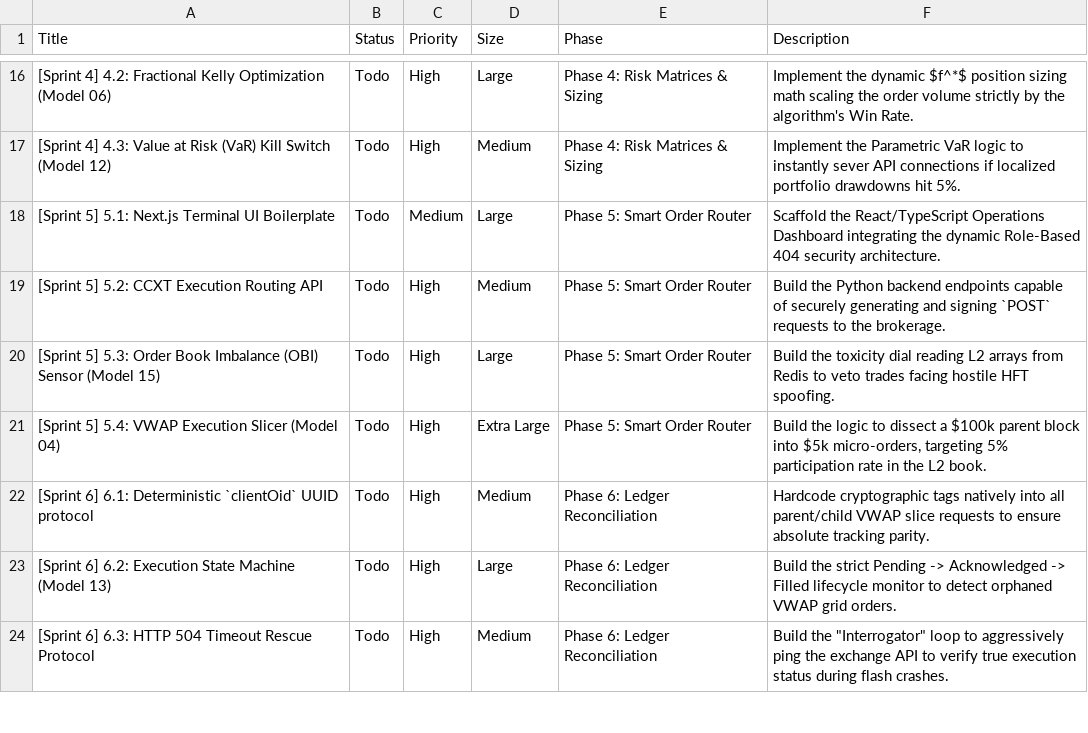
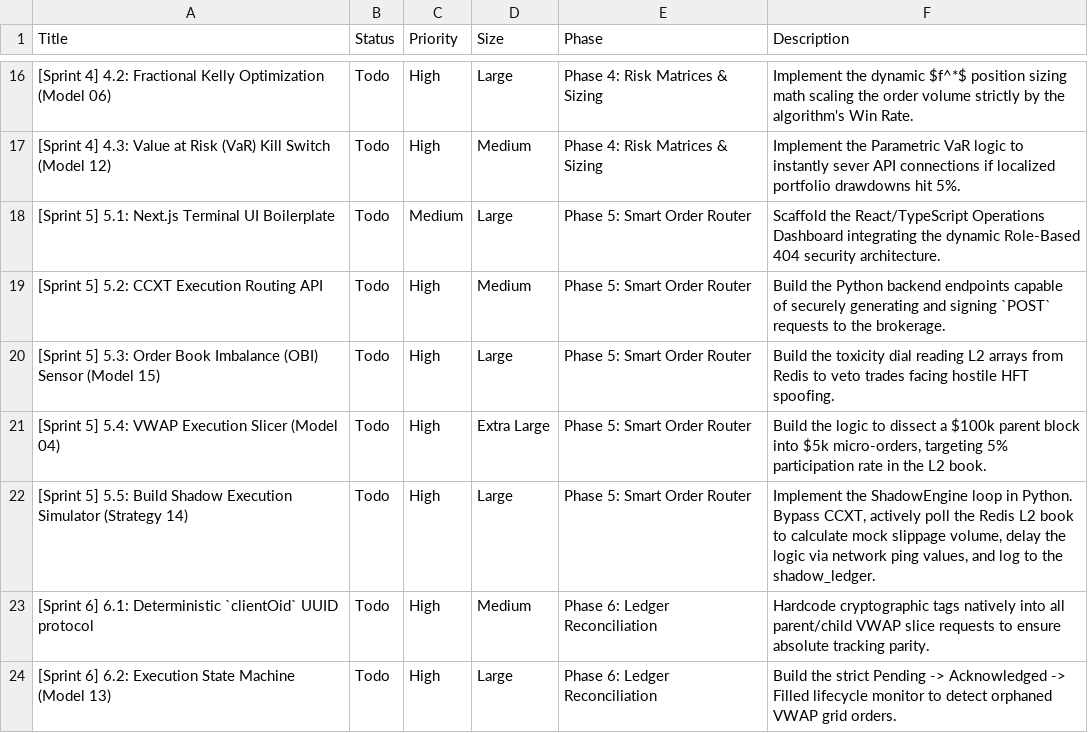
Before and after one commit to racoya/stockstats, a TSV file: docs/github_project_import.tsv, drawn as a sheet; only a part is shown, gaps mark what is left out; the shorter side is filled out with more unchanged rows; the diff names each change by its address in the sheet, - before the commit and + after, or states it on an @@ line.

Commit message:
docs: holistically integrate Shadow Mode architecture across models and strategies
- Updated 00_roadmap.md to mandate Shadow Mode validation before Phase 3 live capital.
- Updated 08_backend_architecture.md to define the STOCKSTATS_EXECUTION_MODE environment switch.
- Updated 11_database_schema_and_ledgers.md to explicitly provision the shadow_execution_ledger SQL.
- Updated 05_execution_and_risk.md flowchart to map the toggle divergence between mock execution and CCXT payload routing.
- Updated 12_execution_sprints_and_tickets.md & github_project_import.tsv to add Ticket 5.5 for Simulator development.
- Updated 10_manual_trading_phase_1.md to strictly prohibit polluting Ground Truth ledgers with mock paper trades.
- Updated 13_state_machine_reconciliation.md to exclude Shadow Mode from the HTTP 504 network rescue protocols.

```diff
--- a/docs/github_project_import.tsv
+++ b/docs/github_project_import.tsv
+row 22: [Sprint 5] 5.5: Build Shadow Execution Simulator (Strategy 14) | Todo | High | Large | Phase 5: Smart Order Router | Implement the ShadowEngine loop in Python. Bypass CCXT, actively poll the Redis L2 book to calculate mock slippage volume, delay the logic via network ping values, and log to the shadow_ledger.
```
Also changed, not shown: 7 other files.
